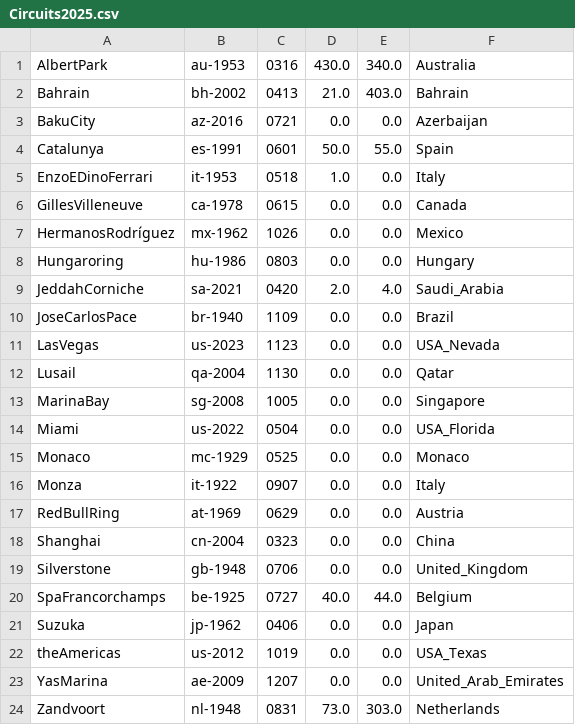
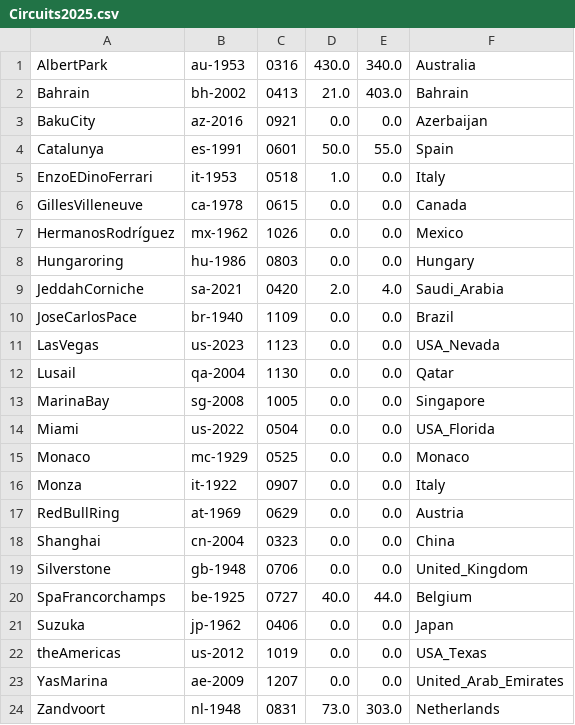
Before and after one commit to jan438/Racen, a CSV file: Data/Circuits2025.csv, drawn as a sheet.

Commit message:
Update Circuits2025.csv

```diff
--- a/Data/Circuits2025.csv
+++ b/Data/Circuits2025.csv
@@ -2,3 +2,3 @@ AlbertPark;au-1953;0316;430.0;340.0;Australia;
 Bahrain;bh-2002;0413;21.0;403.0;Bahrain;
-BakuCity;az-2016;0721;0.0;0.0;Azerbaijan;
+BakuCity;az-2016;0921;0.0;0.0;Azerbaijan;
 Catalunya;es-1991;0601;50.0;55.0;Spain;
```
